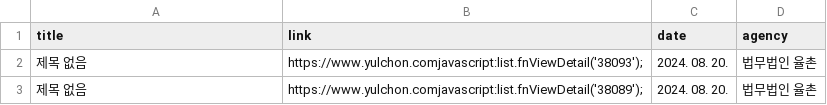
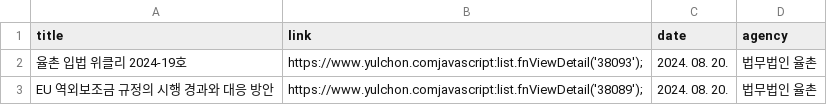
Before and after one commit to devnunu/legal-scrap, a CSV file: output/yulchon_newsletters.csv, drawn as a sheet.

```diff
--- a/output/yulchon_newsletters.csv
+++ b/output/yulchon_newsletters.csv
@@ -1,3 +1,3 @@
 title,link,date,agency
-제목 없음,https://www.yulchon.comjavascript:list.fnViewDetail('38093');,2024. 08. 20.,법무법인 율촌
-제목 없음,https://www.yulchon.comjavascript:list.fnViewDetail('38089');,2024. 08. 20.,법무법인 율촌
+율촌 입법 위클리 2024-19호,https://www.yulchon.comjavascript:list.fnViewDetail('38093');,2024. 08. 20.,법무법인 율촌
+EU 역외보조금 규정의 시행 경과와 대응 방안,https://www.yulchon.comjavascript:list.fnViewDetail('38089');,2024. 08. 20.,법무법인 율촌
```
Also changed, not shown: 2 other files.
